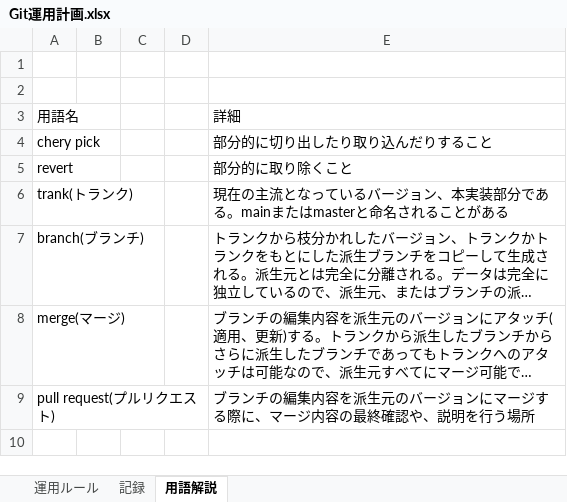
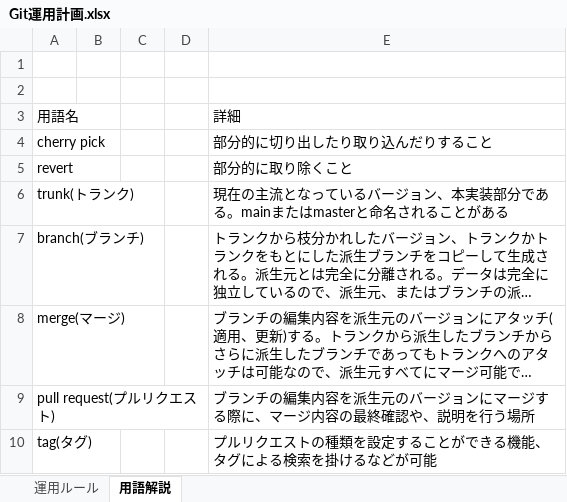
Before and after one commit to Grouse16/Cliques_Engine, an Excel workbook: データ取り扱い規定/Git運用計画.xlsx, sheet 用語解説, drawn as a sheet; long unchanged cells end in …; values as stored, in another font and other column widths than the file's, no borders; the diff names each change by its address in the sheet, - before the commit and + after, or states it on an @@ line.

```diff
--- a/データ取り扱い規定/Git運用計画.xlsx (sheet 用語解説)
+++ b/データ取り扱い規定/Git運用計画.xlsx (sheet 用語解説)
-sheet tab: 記録
-A4: chery pick
+A4: cherry pick
-A6: trank(トランク)
+A6: trunk(トランク)
+row 10: tag(タグ) |  |  |  | プルリクエストの種類を設定することができる機能、タグによる検索を掛けるなどが可能
```
Also changed, not shown: sheet 運用ルール, 48 other files.
